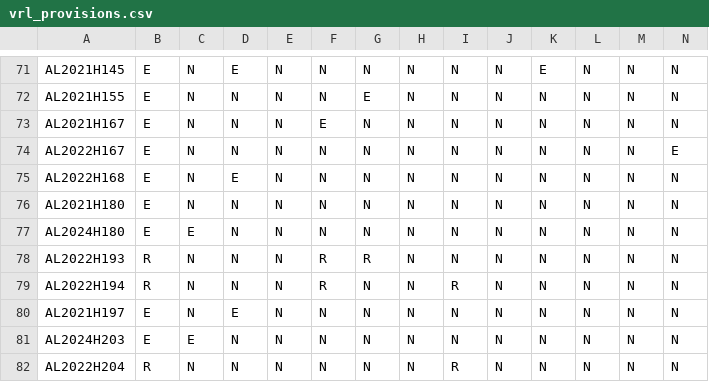
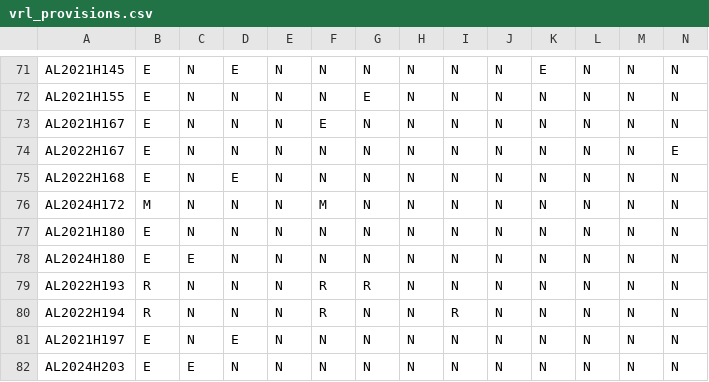
Before and after one commit to jloffredo2/state-elect-law-db, a CSV file: output/vrl_provisions.csv, drawn as a sheet; only a part is shown, gaps mark what is left out; the shorter side is filled out with more unchanged rows; rows hold the shown columns only; the diff names each change by its address in the sheet, - before the commit and + after, or states it on an @@ line.

```diff
--- a/output/vrl_provisions.csv
+++ b/output/vrl_provisions.csv
+row 76: AL2024H172 | M | N | N | N | M | N | N | N | N | N | N | N | N
```
Also changed, not shown: 4 other files.
